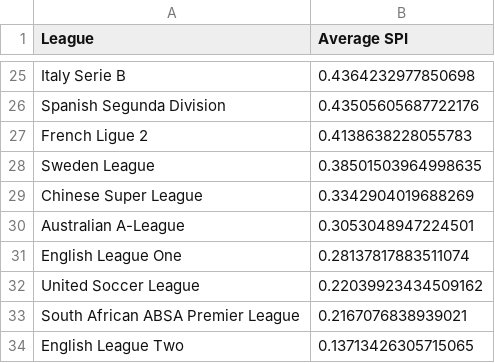
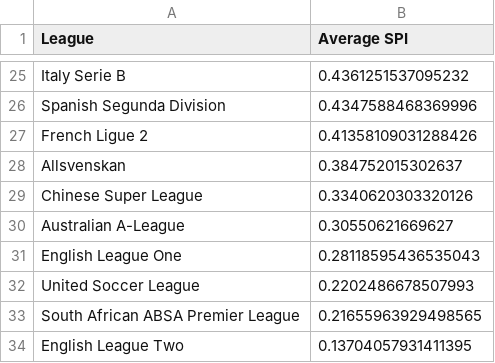
Before and after one commit to Alberto199810/Master-s-thesis-Moneyball-II, a CSV file: Datasets/Leagues Comparison/data_1/SPI_Index.csv, drawn as a sheet; only a part is shown, gaps mark what is left out; removed rows and columns are numbered as before the commit, all else as after; the diff covers the shown part only; the diff names each change by its address in the sheet, - before the commit and + after, or states it on an @@ line.

```diff
--- a/Datasets/Leagues Comparison/data_1/SPI_Index.csv
+++ b/Datasets/Leagues Comparison/data_1/SPI_Index.csv
-B25 (Average SPI): 0.4364232977850698
+B25 (Average SPI): 0.4361251537095232
-B26 (Average SPI): 0.43505605687722176
+B26 (Average SPI): 0.4347588468369996
-B27 (Average SPI): 0.4138638228055783
+B27 (Average SPI): 0.41358109031288426
-row 28: Sweden League | 0.38501503964998635
+row 28: Allsvenskan | 0.384752015302637
-B29 (Average SPI): 0.3342904019688269
+B29 (Average SPI): 0.3340620303320126
-B30 (Average SPI): 0.3053048947224501
+B30 (Average SPI): 0.30550621669627
-B31 (Average SPI): 0.28137817883511074
+B31 (Average SPI): 0.28118595436535043
-B32 (Average SPI): 0.22039923434509162
+B32 (Average SPI): 0.2202486678507993
-B33 (Average SPI): 0.2167076838939021
+B33 (Average SPI): 0.21655963929498565
-B34 (Average SPI): 0.13713426305715065
+B34 (Average SPI): 0.13704057931411395
```
Also changed, not shown: 10 added rows, 10 removed rows and 12 edited cells elsewhere in this file, 10 other files.
